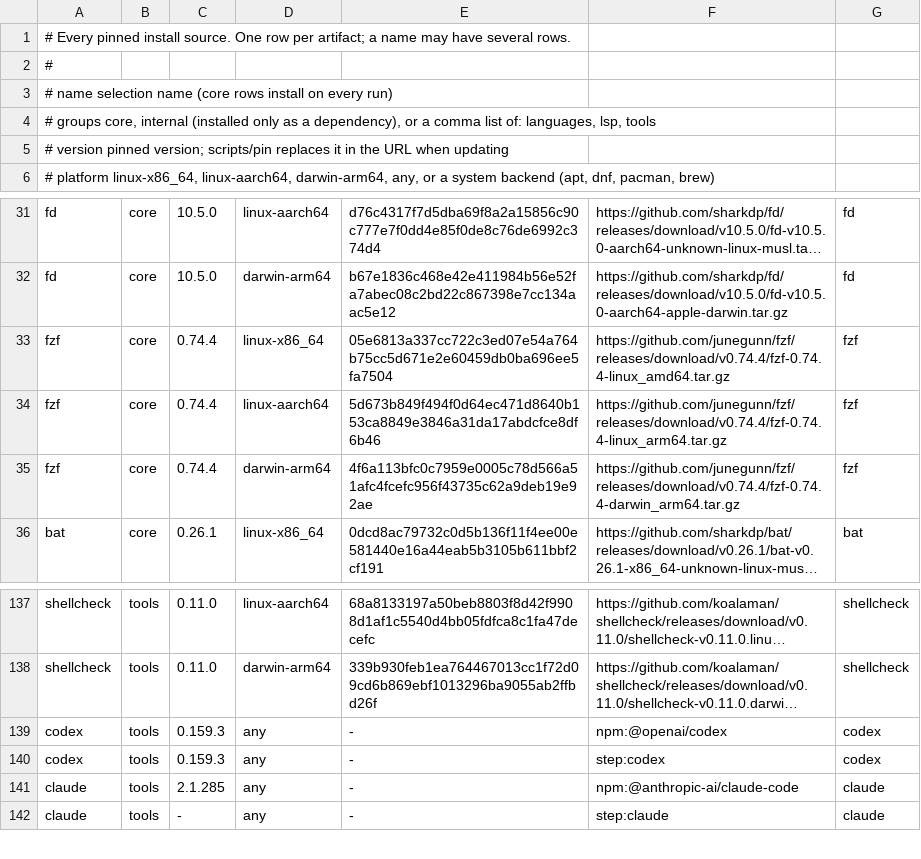
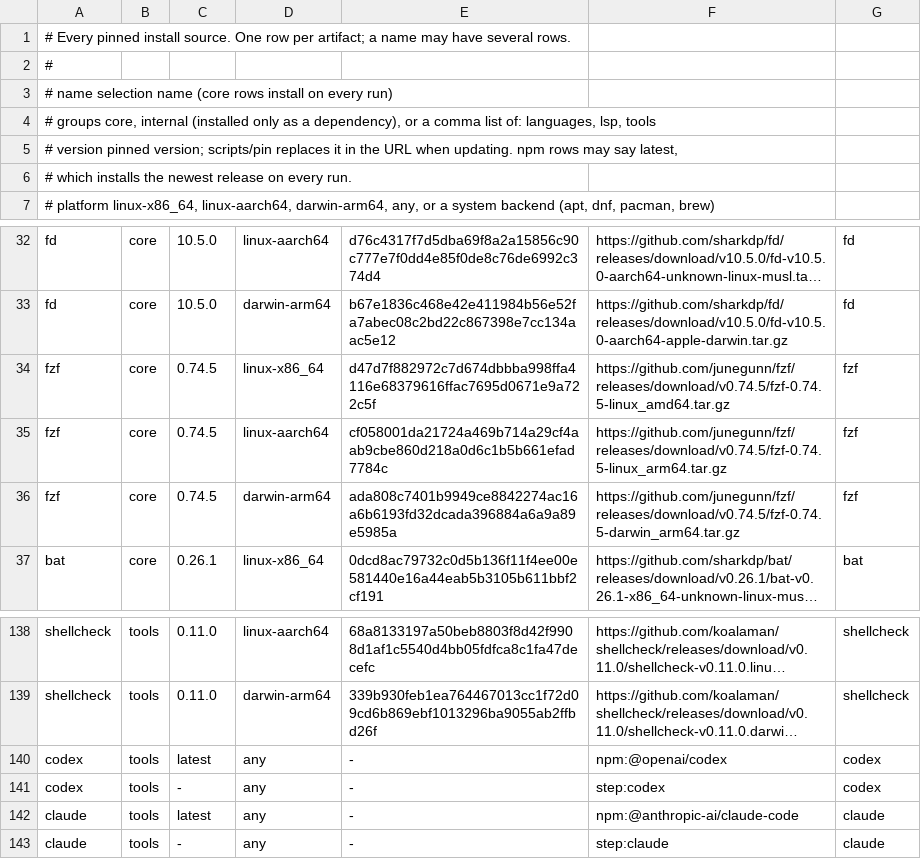
Before and after one commit to elijah-rou/bootstrap, a TSV file: catalog.tsv, drawn as a sheet; only a part is shown, gaps mark what is left out; long unchanged cells end in …; addresses are those after the commit; the diff covers the shown part only; the diff names each change by its address in the sheet, - before the commit and + after, or states it on an @@ line.

```diff
--- a/catalog.tsv
+++ b/catalog.tsv
-A5: …URL when updating
+A5: …URL when updating. npm rows may say latest,
+row 6: # which installs the newest release on every run.
-C34:C36: 0.74.4
+C34:C36: 0.74.5
-E34: 05e6813a337cc722c3ed07e54a764b75cc5d671e2e60459db0ba696ee5fa7504
+E34: d47d7f882972c7d674dbbba998ffa4116e68379616ffac7695d0671e9a722c5f
-F34: https://github.com/junegunn/fzf/releases/download/v0.74.4/fzf-0.74.4-linux_amd64.tar.gz
+F34: https://github.com/junegunn/fzf/releases/download/v0.74.5/fzf-0.74.5-linux_amd64.tar.gz
-E35: 5d673b849f494f0d64ec471d8640b153ca8849e3846a31da17abdcfce8df6b46
+E35: cf058001da21724a469b714a29cf4aab9cbe860d218a0d6c1b5b661efad7784c
-F35: https://github.com/junegunn/fzf/releases/download/v0.74.4/fzf-0.74.4-linux_arm64.tar.gz
+F35: https://github.com/junegunn/fzf/releases/download/v0.74.5/fzf-0.74.5-linux_arm64.tar.gz
-E36: 4f6a113bfc0c7959e0005c78d566a51afc4fcefc956f43735c62a9deb19e92ae
+E36: ada808c7401b9949ce8842274ac16a6b6193fd32dcada396884a6a9a89e5985a
-F36: https://github.com/junegunn/fzf/releases/download/v0.74.4/fzf-0.74.4-darwin_arm64.tar.gz
+F36: https://github.com/junegunn/fzf/releases/download/v0.74.5/fzf-0.74.5-darwin_arm64.tar.gz
-C140: 0.159.3
+C140: latest
-C141: 0.159.3
+C141: -
-C142: 2.1.285
+C142: latest
```
Also changed, not shown: 39 edited cells elsewhere in this file, 7 other files.
